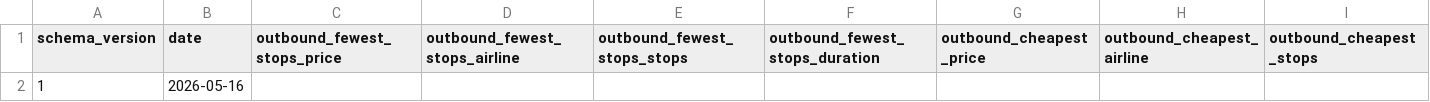
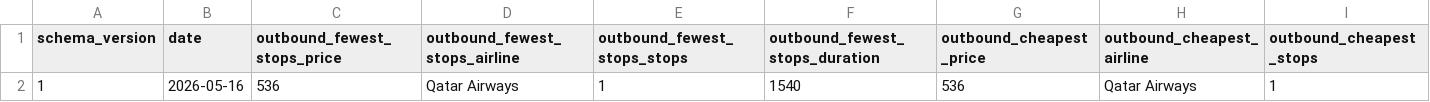
Before and after one commit to GKV22/TradingAgents, a CSV file: flight_tracker/history.csv, drawn as a sheet; only a part is shown; removed rows and columns are numbered as before the commit, all else as after; rows hold the shown columns only; the diff names each change by its address in the sheet, - before the commit and + after, or states it on an @@ line.

```diff
--- a/flight_tracker/history.csv
+++ b/flight_tracker/history.csv
-row 2: 1 | 2026-05-16
+row 2: 1 | 2026-05-16 | 536 | Qatar Airways | 1 | 1540 | 536 | Qatar Airways | 1
```
